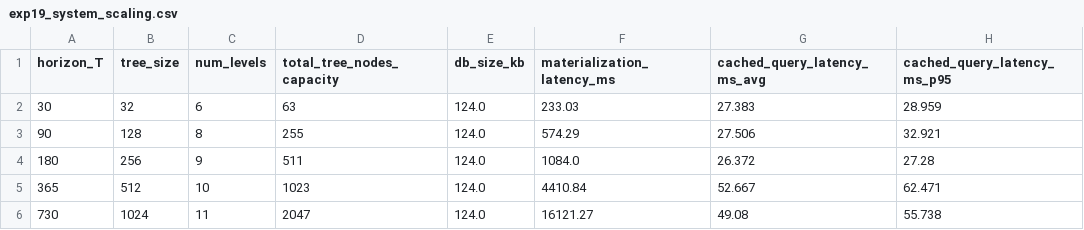
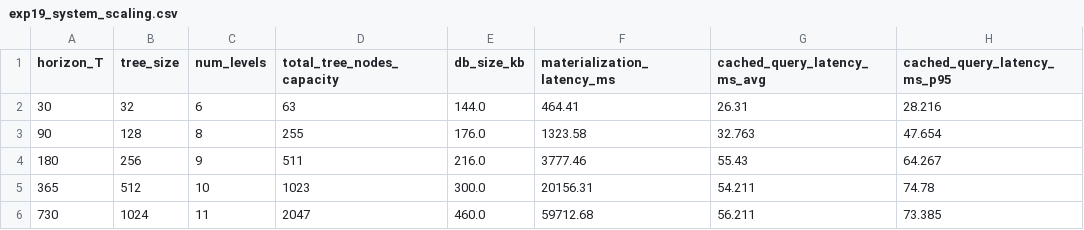
Before and after one commit to thy919100815-art/private-llm-analytics, a CSV file: results/tables/exp19_system_scaling.csv, drawn as a sheet.

```diff
--- a/results/tables/exp19_system_scaling.csv
+++ b/results/tables/exp19_system_scaling.csv
@@ -1,6 +1,6 @@
 horizon_T,tree_size,num_levels,total_tree_nodes_capacity,db_size_kb,materialization_latency_ms,cached_query_latency_ms_avg,cached_query_latency_ms_p95
-30,32,6,63,124.0,233.03,27.383,28.959
-90,128,8,255,124.0,574.29,27.506,32.921
-180,256,9,511,124.0,1084.0,26.372,27.28
-365,512,10,1023,124.0,4410.84,52.667,62.471
-730,1024,11,2047,124.0,16121.27,49.08,55.738
+30,32,6,63,144.0,464.41,26.31,28.216
+90,128,8,255,176.0,1323.58,32.763,47.654
+180,256,9,511,216.0,3777.46,55.43,64.267
+365,512,10,1023,300.0,20156.31,54.211,74.78
+730,1024,11,2047,460.0,59712.68,56.211,73.385
```
Also changed, not shown: 21 other files.
